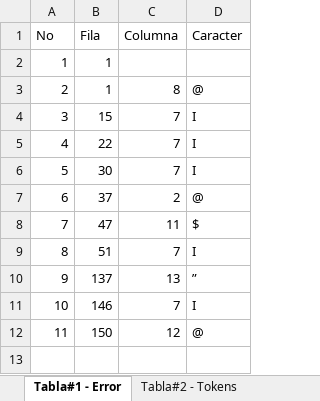
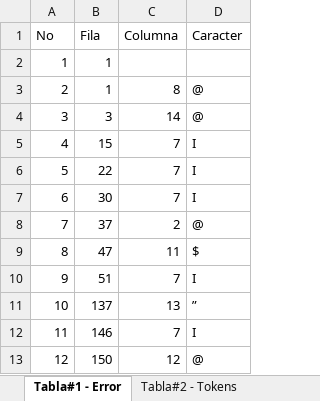
Before and after one commit to bram814/-LFP-Proyecto1_201800937, an Excel workbook: Tabla Error.xlsx, sheet Tabla#1 - Error, drawn as a sheet; values as stored, in another font and other column widths than the file's, no borders; addresses are those after the commit; the diff names each change by its address in the sheet, - before the commit and + after, or states it on an @@ line.

```diff
--- a/Tabla Error.xlsx (sheet Tabla#1 - Error)
+++ b/Tabla Error.xlsx (sheet Tabla#1 - Error)
+row 4: 3 | 3 | 14 | @
@@ column A (No) renumbered from row 5 down @@
```
Also changed, not shown: 1 other file.
